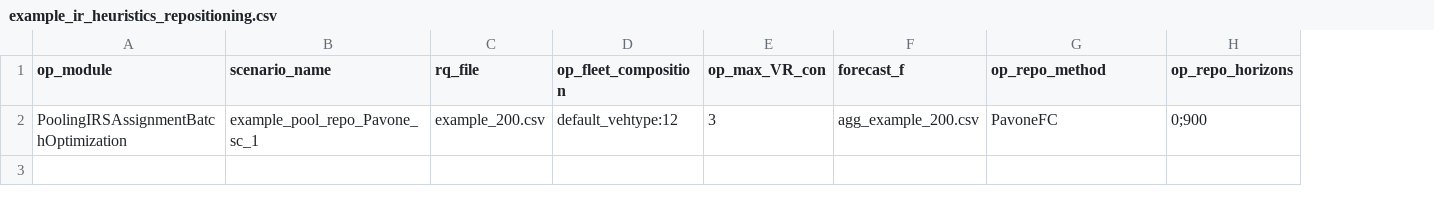
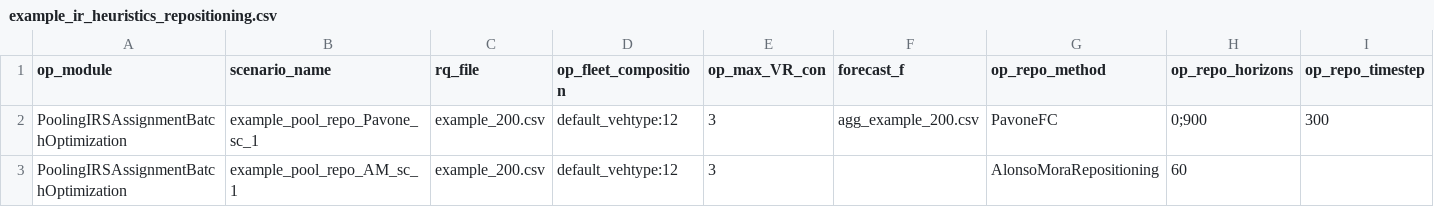
Before and after one commit to TUM-VT/FleetPy, a CSV file: studies/example_study/scenarios/example_ir_heuristics_repositioning.csv, drawn as a sheet; the diff names each change by its address in the sheet, - before the commit and + after, or states it on an @@ line.

Commit message:
move to FleetPy:
- broker simulation and fleetctrl environments
- alonso-mora repositioning
- added corresponding example

```diff
--- a/studies/example_study/scenarios/example_ir_heuristics_repositioning.csv
+++ b/studies/example_study/scenarios/example_ir_heuristics_repositioning.csv
+column I (op_repo_timestep), row 2: 300
+row 3: PoolingIRSAssignmentBatchOptimization | example_pool_repo_AM_sc_1 | example_200.csv | default_vehtype:12 | 3 |  | AlonsoMoraRepositioning | 60
```
Also changed, not shown: 8 other files.
